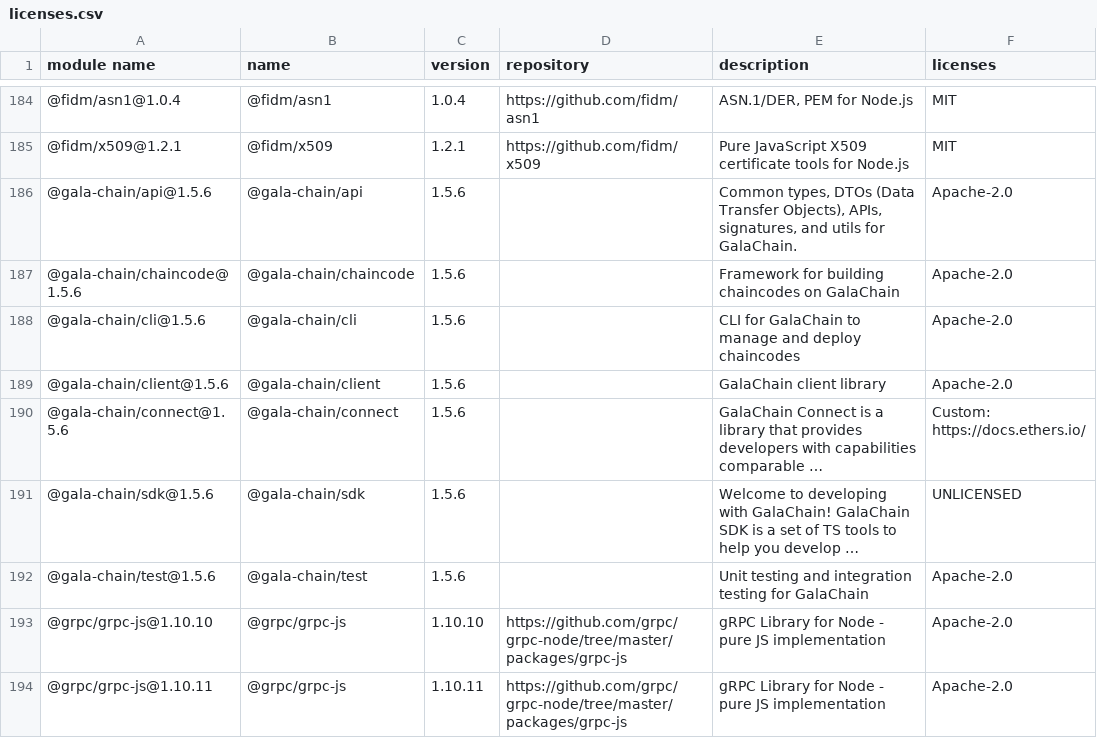
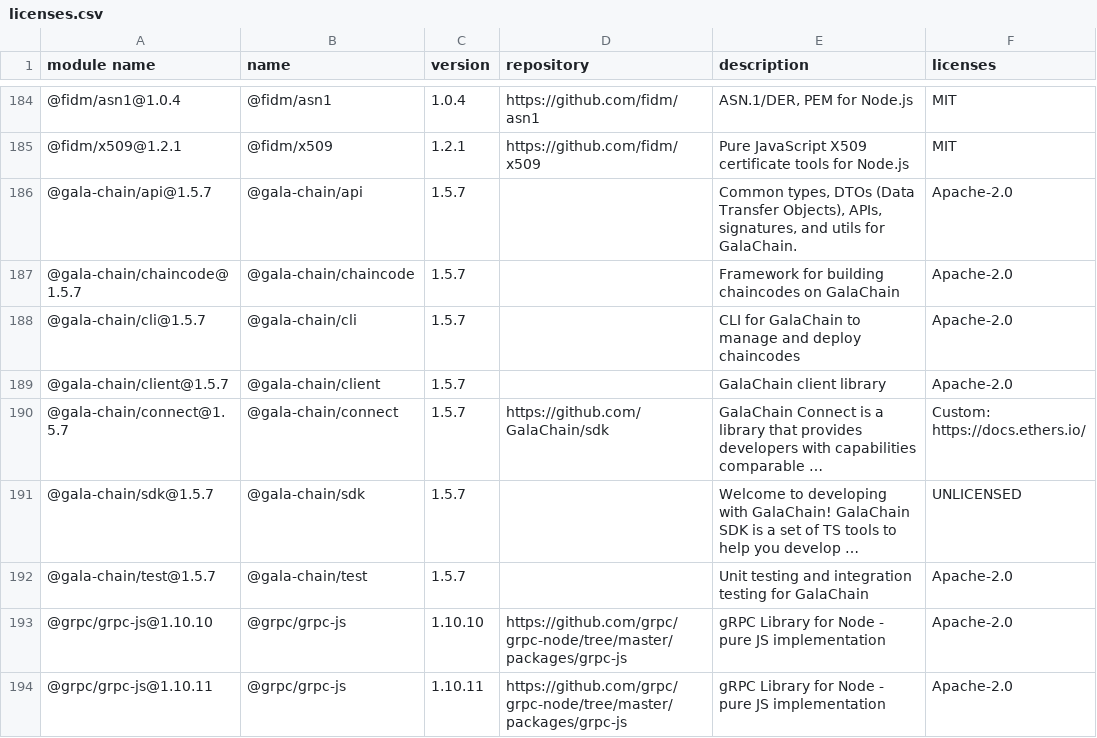
Before and after one commit to GalaChain/sdk, a CSV file: licenses/licenses.csv, drawn as a sheet; only a part is shown, gaps mark what is left out; long unchanged cells end in …; the diff names each change by its address in the sheet, - before the commit and + after, or states it on an @@ line.

Commit message:
Bump version to 1.5.7

```diff
--- a/licenses/licenses.csv
+++ b/licenses/licenses.csv
-A186 (module name): @gala-chain/api@1.5.6
+A186 (module name): @gala-chain/api@1.5.7
-C186:C192 (version): 1.5.6
+C186:C192 (version): 1.5.7
-A187 (module name): @gala-chain/chaincode@1.5.6
+A187 (module name): @gala-chain/chaincode@1.5.7
-A188 (module name): @gala-chain/cli@1.5.6
+A188 (module name): @gala-chain/cli@1.5.7
-A189 (module name): @gala-chain/client@1.5.6
+A189 (module name): @gala-chain/client@1.5.7
-A190 (module name): @gala-chain/connect@1.5.6
+A190 (module name): @gala-chain/connect@1.5.7
-D190 (repository): (empty)
+D190 (repository): https://github.com/GalaChain/sdk
-A191 (module name): @gala-chain/sdk@1.5.6
+A191 (module name): @gala-chain/sdk@1.5.7
-A192 (module name): @gala-chain/test@1.5.6
+A192 (module name): @gala-chain/test@1.5.7
```
Also changed, not shown: 11 other files.
